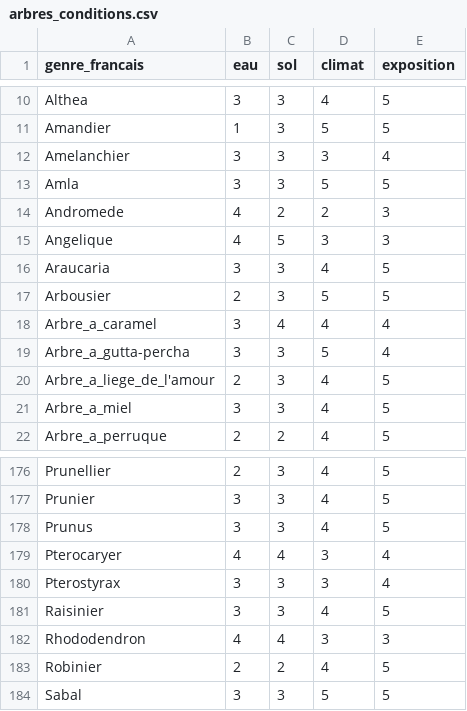
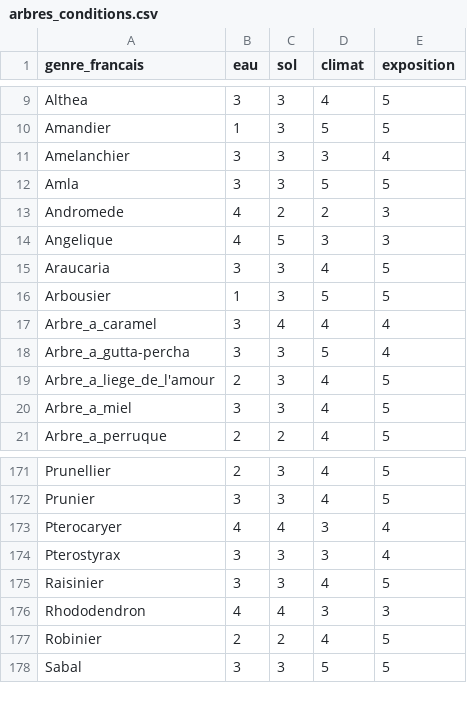
Before and after one commit to Noam790/Sunavalons, a CSV file: data/arbres_conditions.csv, drawn as a sheet; only a part is shown, gaps mark what is left out; the diff covers the shown part only.

```diff
--- a/data/arbres_conditions.csv
+++ b/data/arbres_conditions.csv
@@ -16,3 +15,3 @@ Angelique,4,5,3,3
 Araucaria,3,3,4,5
-Arbousier,2,3,5,5
+Arbousier,1,3,5,5
 Arbre_a_caramel,3,4,4,4
@@ -177,3 +172,2 @@ Prunellier,2,3,4,5
 Prunier,3,3,4,5
-Prunus,3,3,4,5
 Pterocaryer,4,4,3,4
```
Also changed, not shown: 6 removed rows and 4 edited cells elsewhere in this file, 1 other file.
